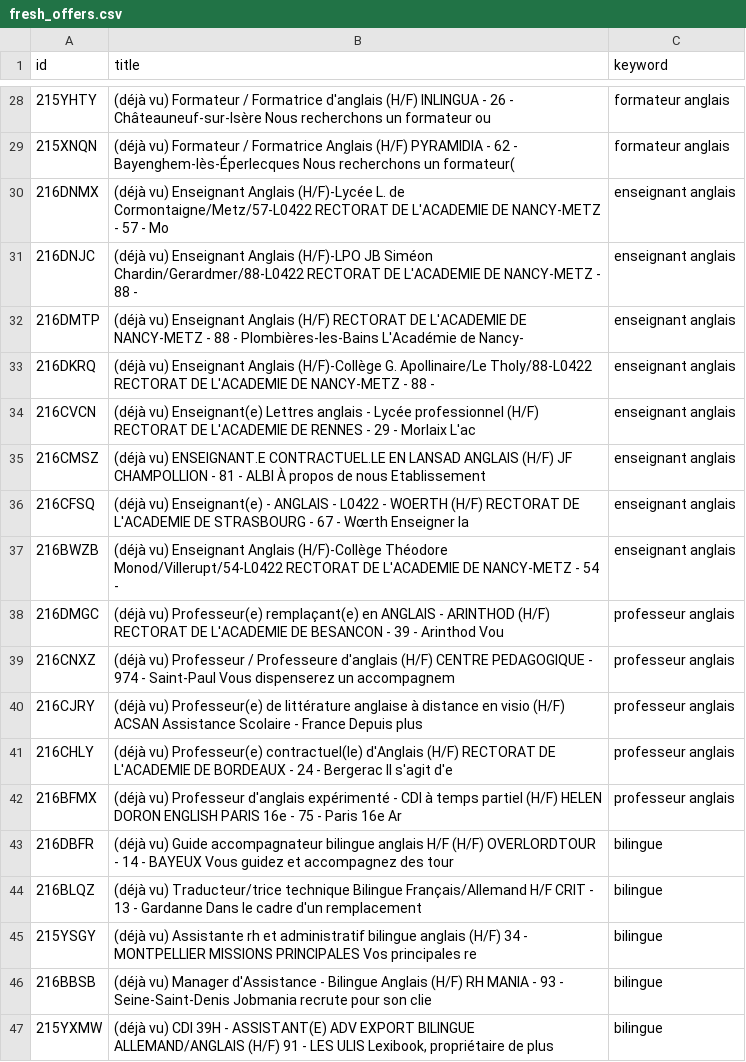
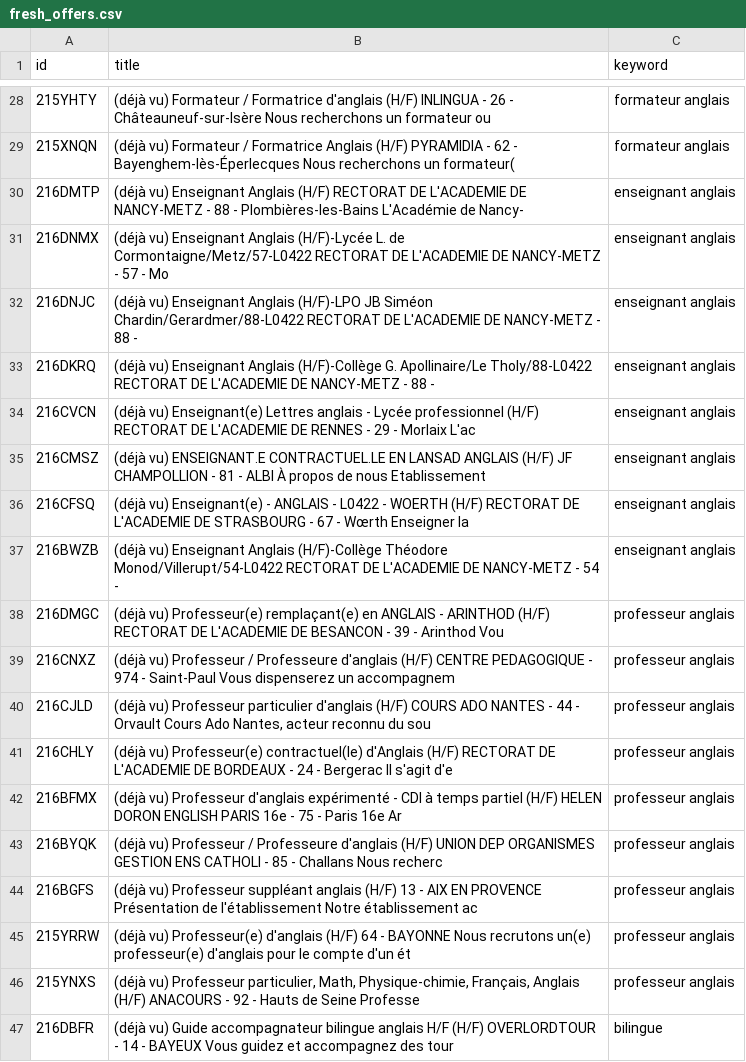
Before and after one commit to sourovdeb/my_professional_documents, a CSV file: data/fresh_offers.csv, drawn as a sheet; only a part is shown, gaps mark what is left out; the shorter side is filled out with more unchanged rows.

```diff
--- a/data/fresh_offers.csv
+++ b/data/fresh_offers.csv
@@ -29,5 +29,5 @@ id,title,keyword
 215XNQN,(déjà vu) Formateur / Formatrice Anglais (H/F) PYRAMIDIA - 62 - Bayenghem-lès-Éperlecques Nous recherchons un formateur(,formateur anglais
+216DMTP,(déjà vu) Enseignant Anglais (H/F) RECTORAT DE L'ACADEMIE DE NANCY-METZ - 88 - Plombières-les-Bains L'Académie de Nancy-,enseignant anglais
 216DNMX,(déjà vu) Enseignant Anglais (H/F)-Lycée L. de Cormontaigne/Metz/57-L0422 RECTORAT DE L'ACADEMIE DE NANCY-METZ - 57 - Mo,enseignant anglais
 216DNJC,(déjà vu) Enseignant Anglais (H/F)-LPO JB Siméon Chardin/Gerardmer/88-L0422 RECTORAT DE L'ACADEMIE DE NANCY-METZ - 88 - ,enseignant anglais
-216DMTP,(déjà vu) Enseignant Anglais (H/F) RECTORAT DE L'ACADEMIE DE NANCY-METZ - 88 - Plombières-les-Bains L'Académie de Nancy-,enseignant anglais
 216DKRQ,(déjà vu) Enseignant Anglais (H/F)-Collège G. Apollinaire/Le Tholy/88-L0422 RECTORAT DE L'ACADEMIE DE NANCY-METZ - 88 - ,enseignant anglais
@@ -39,5 +39,9 @@ id,title,keyword
 216CNXZ,(déjà vu) Professeur / Professeure d'anglais (H/F) CENTRE PEDAGOGIQUE - 974 - Saint-Paul Vous dispenserez un accompagnem,professeur anglais
-216CJRY,(déjà vu) Professeur(e) de littérature anglaise à distance en visio (H/F) ACSAN Assistance Scolaire - France Depuis plus,professeur anglais
+216CJLD,"(déjà vu) Professeur particulier d'anglais (H/F) COURS ADO NANTES - 44 - Orvault Cours Ado Nantes, acteur reconnu du sou",professeur anglais
 216CHLY,(déjà vu) Professeur(e) contractuel(le) d'Anglais (H/F) RECTORAT DE L'ACADEMIE DE BORDEAUX - 24 - Bergerac Il s'agit d'e,professeur anglais
 216BFMX,(déjà vu) Professeur d'anglais expérimenté - CDI à temps partiel (H/F) HELEN DORON ENGLISH PARIS 16e - 75 - Paris 16e Ar,professeur anglais
+216BYQK,(déjà vu) Professeur / Professeure d'anglais (H/F) UNION DEP ORGANISMES GESTION ENS CATHOLI - 85 - Challans Nous recherc,professeur anglais
+216BGFS,(déjà vu) Professeur suppléant anglais (H/F) 13 - AIX EN PROVENCE Présentation de l'établissement Notre établissement ac,professeur anglais
+215YRRW,(déjà vu) Professeur(e) d'anglais (H/F) 64 - BAYONNE Nous recrutons un(e) professeur(e) d'anglais pour le compte d'un ét,professeur anglais
+215YNXS,"(déjà vu) Professeur particulier, Math, Physique-chimie, Français, Anglais (H/F) ANACOURS - 92 - Hauts de Seine Professe",professeur anglais
 216DBFR,(déjà vu) Guide accompagnateur bilingue anglais H/F (H/F) OVERLORDTOUR - 14 - BAYEUX Vous guidez et accompagnez des tour,bilingue
```
Also changed, not shown: 1 other file.
